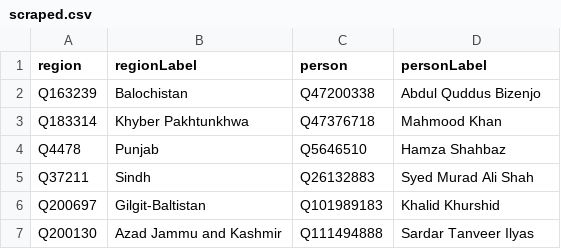
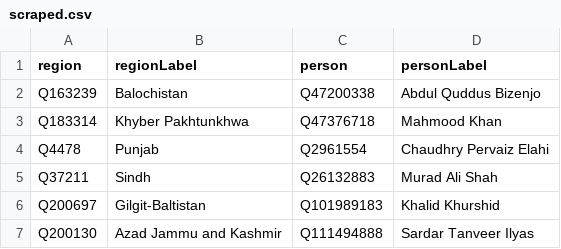
Before and after one commit to every-politician-scrapers/pakistan-ministers, a CSV file: sources/chief-ministers-enwiki/scraped.csv, drawn as a sheet.

```diff
--- a/sources/chief-ministers-enwiki/scraped.csv
+++ b/sources/chief-ministers-enwiki/scraped.csv
@@ -3,4 +3,4 @@ Q163239,Balochistan,Q47200338,Abdul Quddus Bizenjo
 Q183314,Khyber Pakhtunkhwa,Q47376718,Mahmood Khan
-Q4478,Punjab,Q5646510,Hamza Shahbaz
-Q37211,Sindh,Q26132883,Syed Murad Ali Shah
+Q4478,Punjab,Q2961554,Chaudhry Pervaiz Elahi
+Q37211,Sindh,Q26132883,Murad Ali Shah
 Q200697,Gilgit-Baltistan,Q101989183,Khalid Khurshid
```
Also changed, not shown: sources/chief-ministers-enwiki/wikidata.csv, sources/wpoffice/punjab-chief/scraped.csv, 1 other file.
